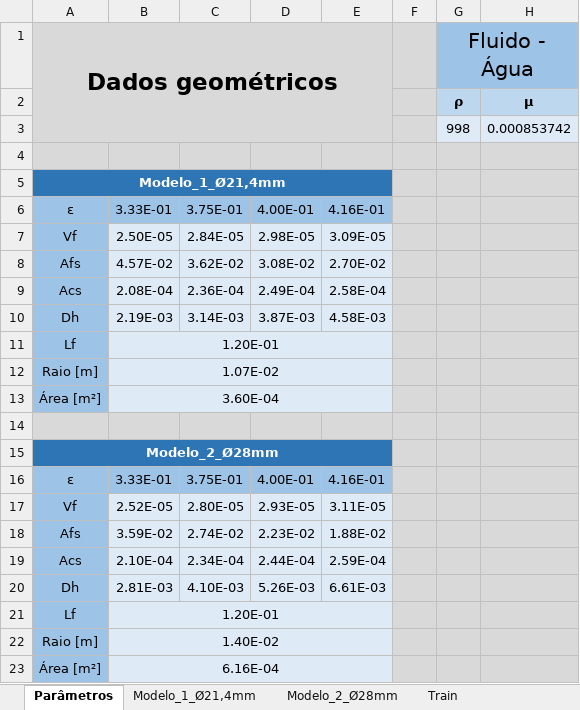
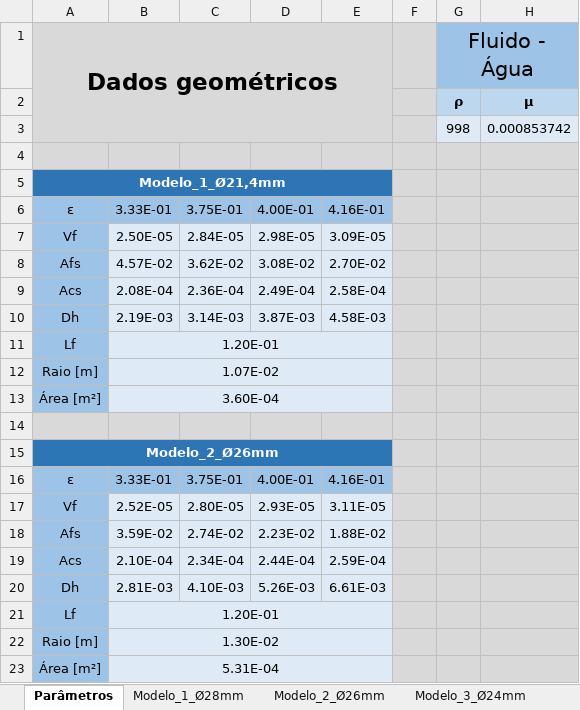
Before and after one commit to BibowC/Artificial-Neural-Network, an Excel workbook: Dados_Forchheimer.xlsx, sheet Parâmetros, drawn as a sheet; values as stored, in another font and other column widths than the file's, no borders; charts and pictures not drawn; the diff names each change by its address in the sheet, - before the commit and + after, or states it on an @@ line.

```diff
--- a/Dados_Forchheimer.xlsx (sheet Parâmetros)
+++ b/Dados_Forchheimer.xlsx (sheet Parâmetros)
-sheet tab: Modelo_1_Ø21,4mm
+sheet tab: Modelo_1_Ø28mm
-sheet tab: Modelo_2_Ø28mm
+sheet tab: Modelo_2_Ø26mm
+sheet tab: Modelo_3_Ø24mm
-A15: Modelo_2_Ø28mm
+A15: Modelo_2_Ø26mm
-B22: 1.40E-02
+B22: 1.30E-02
-B23: 6.16E-04
+B23: 5.31E-04
```
Also changed, not shown: sheet Modelo_2_Ø26mm, other sheet tabs, formulas that keep their value, charts or pictures, Compiled_Data.xlsx, 1 other file.
